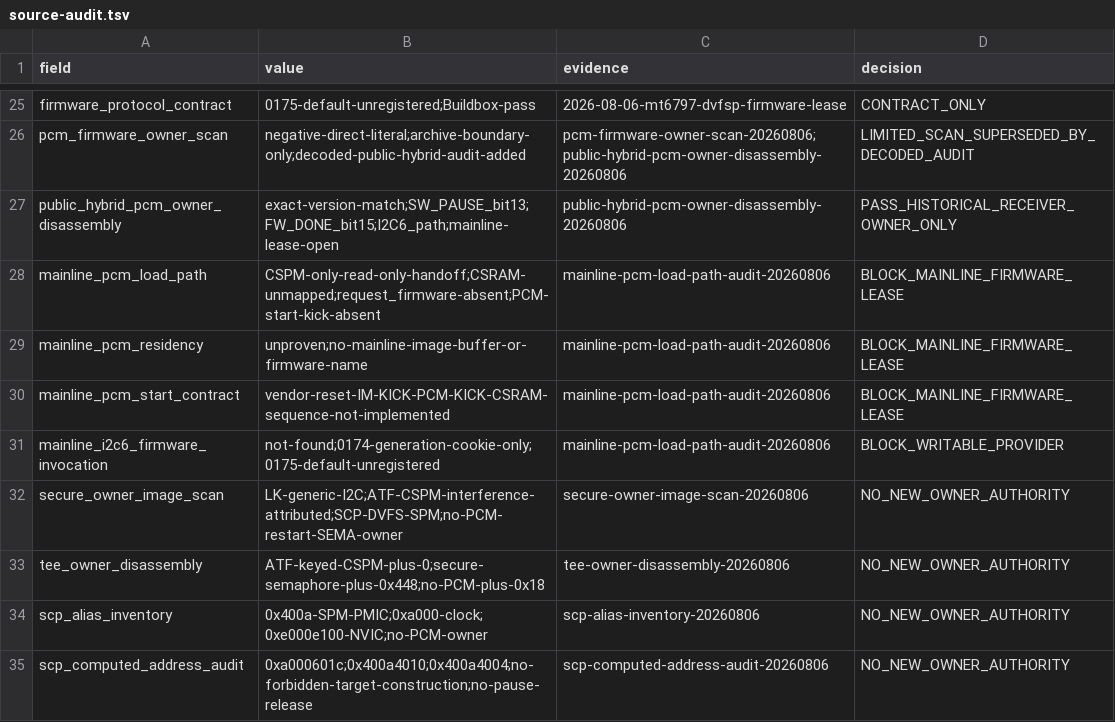
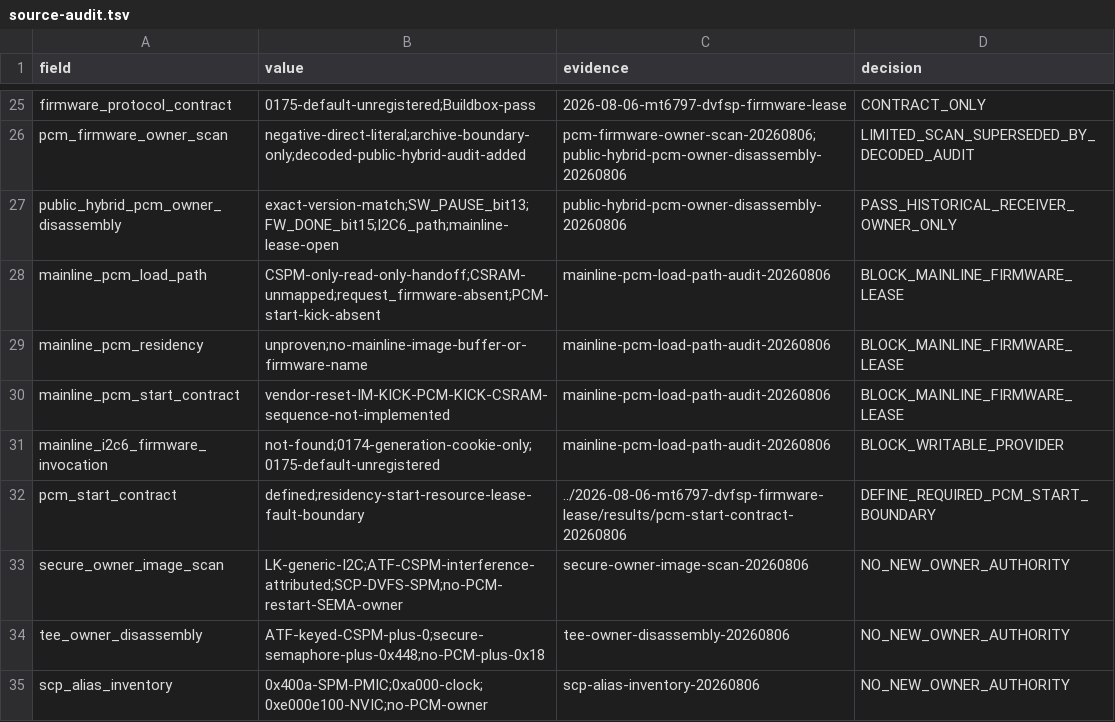
Before and after one commit to ixoo/gemini-pda-mainline, a TSV file: experiments/2026-08-06-da921x-page-owner-audit/results/source-audit.tsv, drawn as a sheet; only a part is shown, gaps mark what is left out; the shorter side is filled out with more unchanged rows; the diff names each change by its address in the sheet, - before the commit and + after, or states it on an @@ line.

Commit message:
docs: define MT6797 PCM start contract

```diff
--- a/experiments/2026-08-06-da921x-page-owner-audit/results/source-audit.tsv
+++ b/experiments/2026-08-06-da921x-page-owner-audit/results/source-audit.tsv
+row 32: pcm_start_contract | defined;residency-start-resource-lease-fault-boundary | ../2026-08-06-mt6797-dvfsp-firmware-lease/results/pcm-start-contract-20260806 | DEFINE_REQUIRED_PCM_START_BOUNDARY
```
Also changed, not shown: 8 other files.
